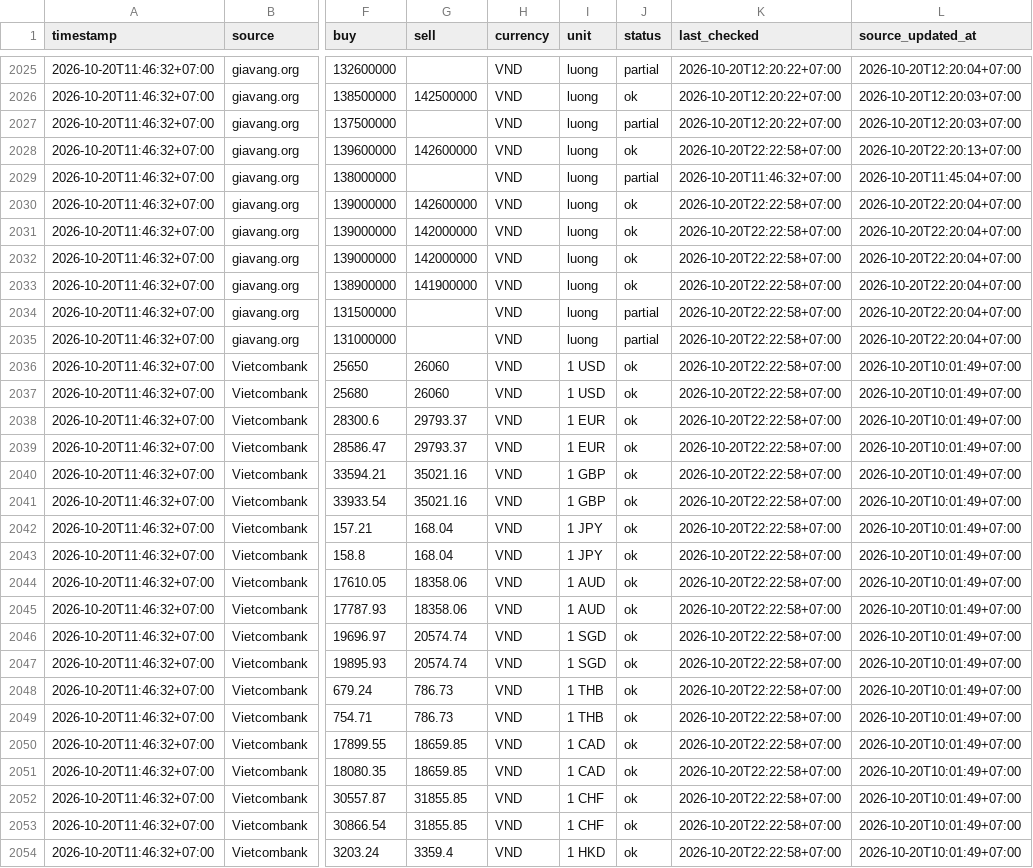
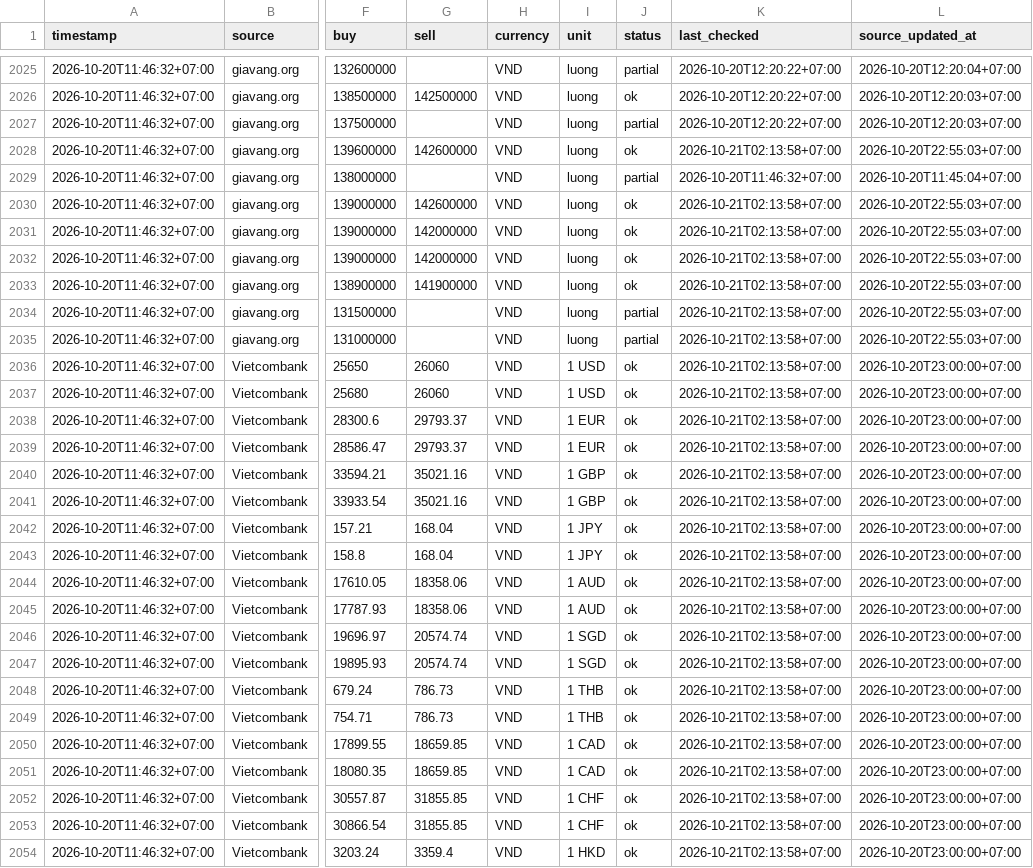
Before and after one commit to truongnhat/pnj-price-feed, a CSV file: data/prices.csv, drawn as a sheet; only a part is shown, gaps mark what is left out; the diff covers the shown part only; the diff names each change by its address in the sheet, - before the commit and + after, or states it on an @@ line.

```diff
--- a/data/prices.csv
+++ b/data/prices.csv
-K2028 (last_checked): 2026-10-20T22:22:58+07:00
+K2028 (last_checked): 2026-10-21T02:13:58+07:00
-L2028 (source_updated_at): 2026-10-20T22:20:13+07:00
+L2028 (source_updated_at): 2026-10-20T22:55:03+07:00
-K2030:K2054 (last_checked): 2026-10-20T22:22:58+07:00
+K2030:K2054 (last_checked): 2026-10-21T02:13:58+07:00
-L2030:L2035 (source_updated_at): 2026-10-20T22:20:04+07:00
+L2030:L2035 (source_updated_at): 2026-10-20T22:55:03+07:00
-L2036:L2054 (source_updated_at): 2026-10-20T10:01:49+07:00
+L2036:L2054 (source_updated_at): 2026-10-20T23:00:00+07:00
```
Also changed, not shown: 2 added rows and 101 edited cells elsewhere in this file, data/health.csv, data/latest.csv.
